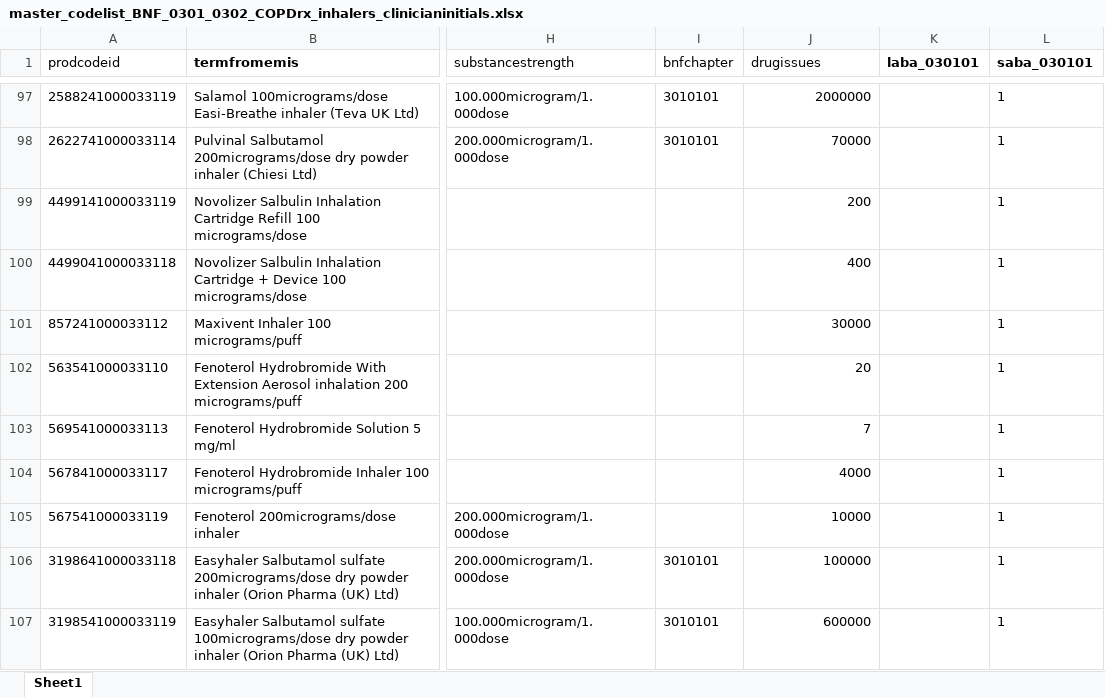
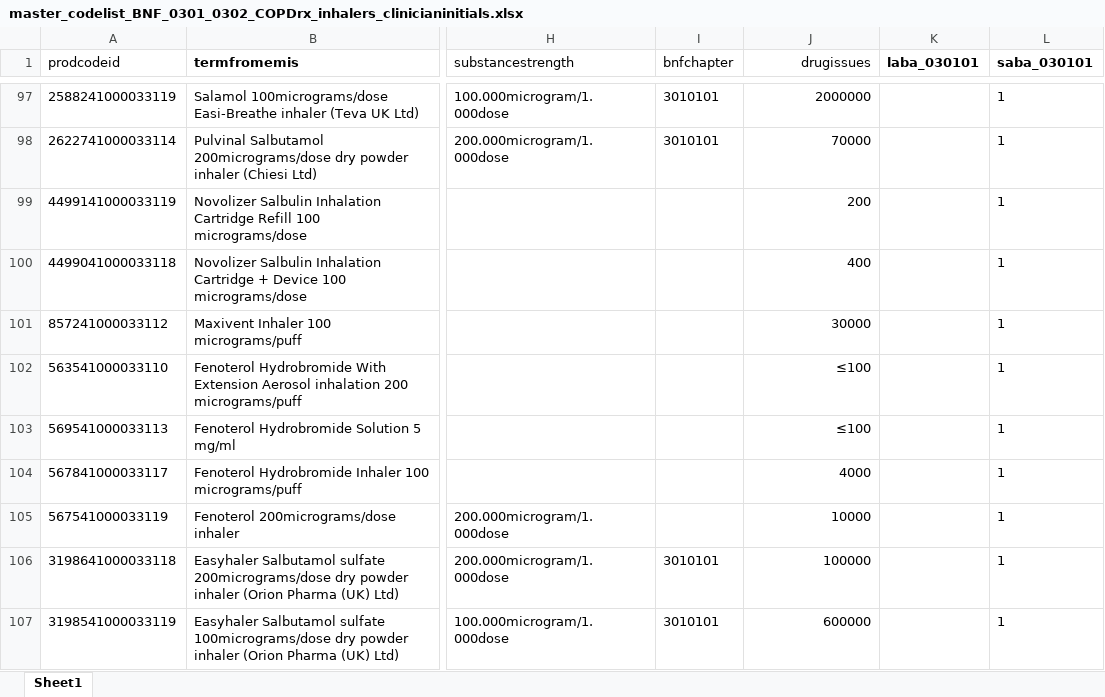
Before and after one commit to NHLI-Respiratory-Epi/drug-codelist-creation, an Excel workbook: master_codelist_BNF_0301_0302_COPDrx_inhalers_clinicianinitials.xlsx, sheet Sheet1, drawn as a sheet; only a part is shown, gaps mark what is left out; values as stored, in another font and other column widths than the file's, no borders; the diff covers the shown part only; the diff names each change by its address in the sheet, - before the commit and + after, or states it on an @@ line.

```diff
--- a/master_codelist_BNF_0301_0302_COPDrx_inhalers_clinicianinitials.xlsx (sheet Sheet1)
+++ b/master_codelist_BNF_0301_0302_COPDrx_inhalers_clinicianinitials.xlsx (sheet Sheet1)
-J1 alignment: left
+J1 alignment: right
-J102 (drugissues): 20
+J102 (drugissues): ≤100
-J103 (drugissues): 7
+J103 (drugissues): ≤100
```
Also changed, not shown: 42 edited cells elsewhere in this sheet, master_codelist_BNF_0205_HTNandHF_clinicianinitials.xlsx.
